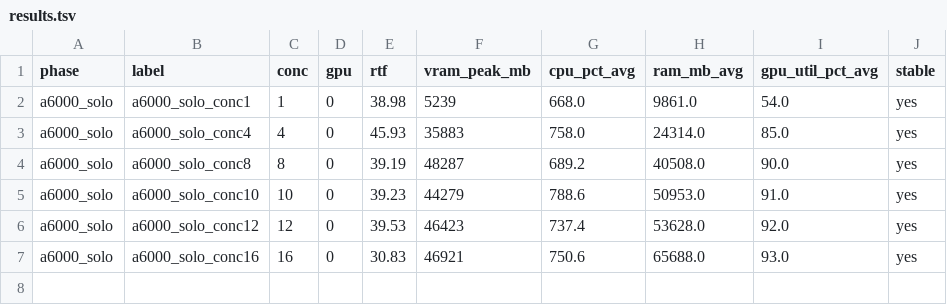
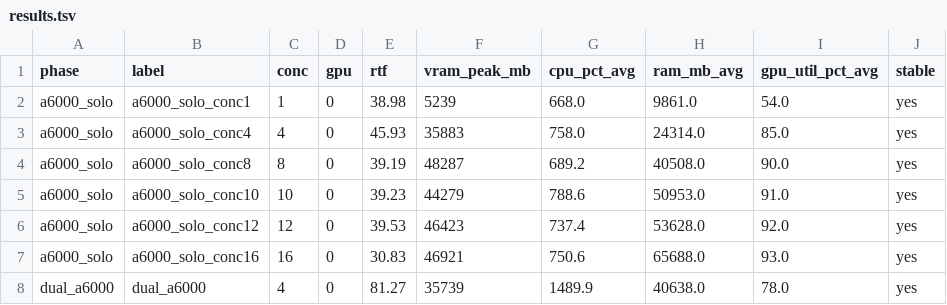
Before and after one commit to attevon-llc/OpenTranscribe, a TSV file: docs/engine-benchmark-results/results.tsv, drawn as a sheet; the diff names each change by its address in the sheet, - before the commit and + after, or states it on an @@ line.

```diff
--- a/docs/engine-benchmark-results/results.tsv
+++ b/docs/engine-benchmark-results/results.tsv
+row 8: dual_a6000 | dual_a6000 | 4 | 0 | 81.27 | 35739 | 1489.9 | 40638.0 | 78.0 | yes
```
Also changed, not shown: docs/engine-benchmark-results/master_results.csv, 9 other files.
